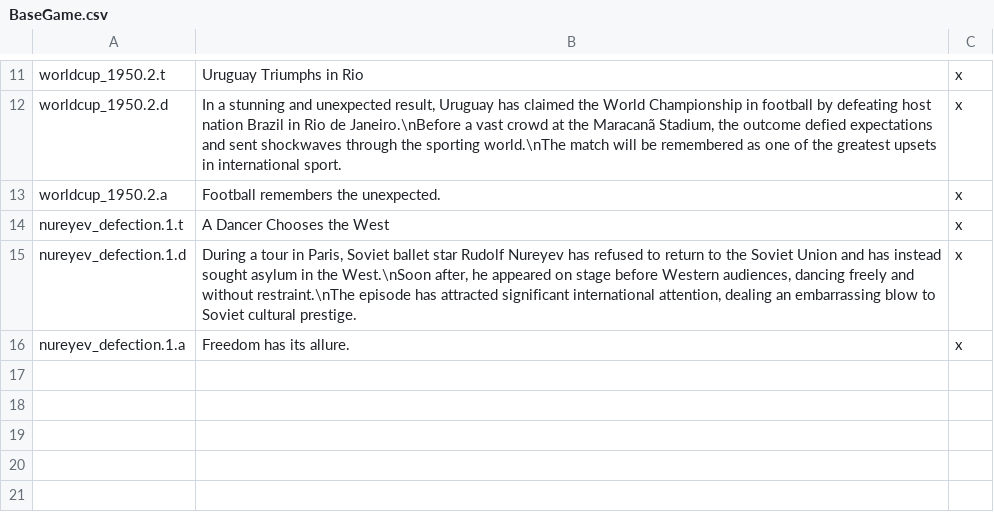
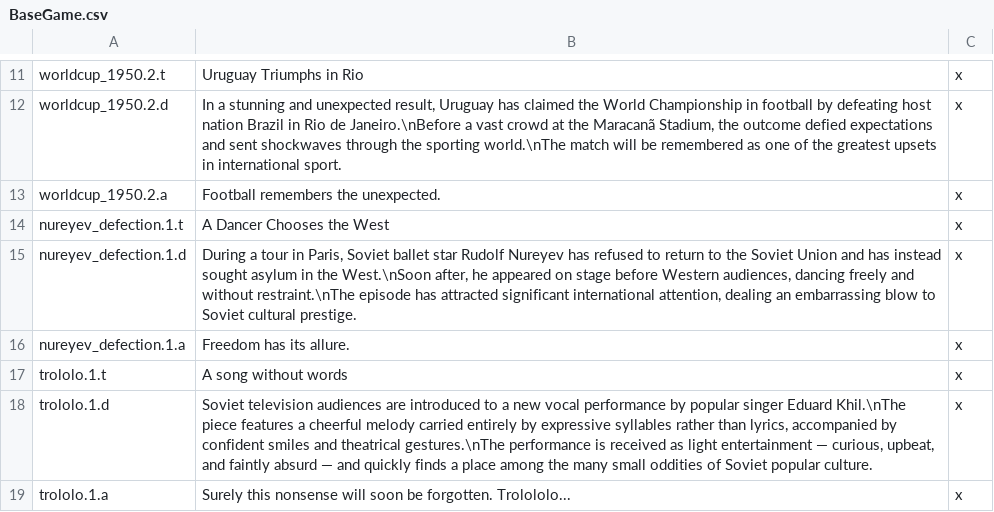
Before and after one commit to Hamiller78/OpenGSG, a CSV file: ColdWarPrototype/GameData/localization/BaseGame.csv, drawn as a sheet; only a part is shown, gaps mark what is left out.

Commit message:
Add trololo event

```diff
--- a/ColdWarPrototype/GameData/localization/BaseGame.csv
+++ b/ColdWarPrototype/GameData/localization/BaseGame.csv
@@ -16 +16,4 @@ nureyev_defection.1.d;During a tour in Paris, Soviet ballet star Rudolf Nureyev
 nureyev_defection.1.a;Freedom has its allure.;x
+trololo.1.t;A song without words;x
+trololo.1.d;Soviet television audiences are introduced to a new vocal performance by popular singer Eduard Khil.\nThe piece features a cheerful melody carried entirely by expressive syllables rather than lyrics, accompanied by confident smiles and theatrical gestures.\nThe performance is received as light entertainment — curious, upbeat, and faintly absurd — and quickly finds a place among the many small oddities of Soviet popular culture.;x
+trololo.1.a;Surely this nonsense will soon be forgotten. Trolololo...;x
```
Also changed, not shown: 2 other files.
